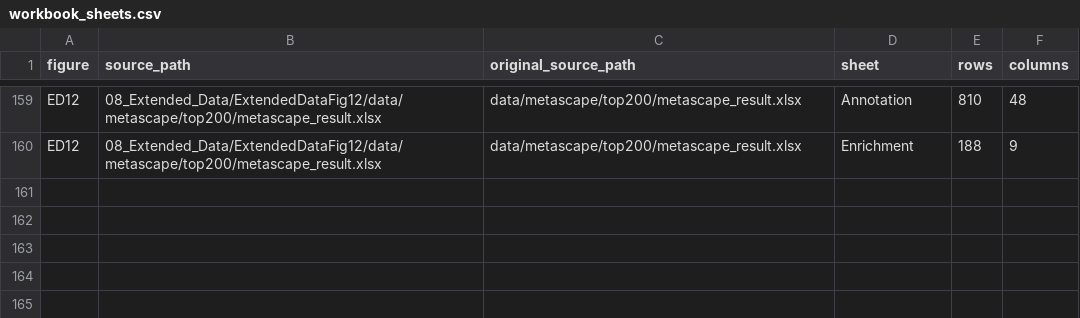
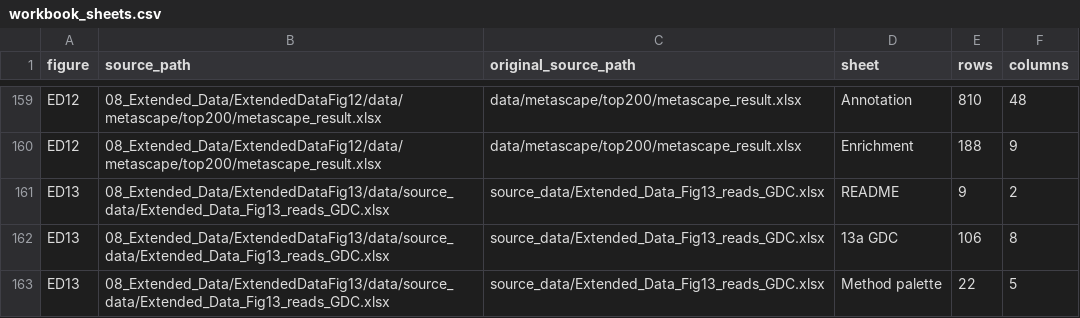
Before and after one commit to liyarubio/RNA-velocity-benchmark, a CSV file: 12_Provenance/workbook_sheets.csv, drawn as a sheet; only a part is shown, gaps mark what is left out.

```diff
--- a/12_Provenance/workbook_sheets.csv
+++ b/12_Provenance/workbook_sheets.csv
@@ -160 +160,4 @@ ED12,08_Extended_Data/ExtendedDataFig12/data/metascape/top200/metascape_result.x
 ED12,08_Extended_Data/ExtendedDataFig12/data/metascape/top200/metascape_result.xlsx,data/metascape/top200/metascape_result.xlsx,Enrichment,188,9
+ED13,08_Extended_Data/ExtendedDataFig13/data/source_data/Extended_Data_Fig13_reads_GDC.xlsx,source_data/Extended_Data_Fig13_reads_GDC.xlsx,README,9,2
+ED13,08_Extended_Data/ExtendedDataFig13/data/source_data/Extended_Data_Fig13_reads_GDC.xlsx,source_data/Extended_Data_Fig13_reads_GDC.xlsx,13a GDC,106,8
+ED13,08_Extended_Data/ExtendedDataFig13/data/source_data/Extended_Data_Fig13_reads_GDC.xlsx,source_data/Extended_Data_Fig13_reads_GDC.xlsx,Method palette,22,5
```
Also changed, not shown: 12_Provenance/figure_index.csv, 12_Provenance/file_inventory.csv, 27 other files.
